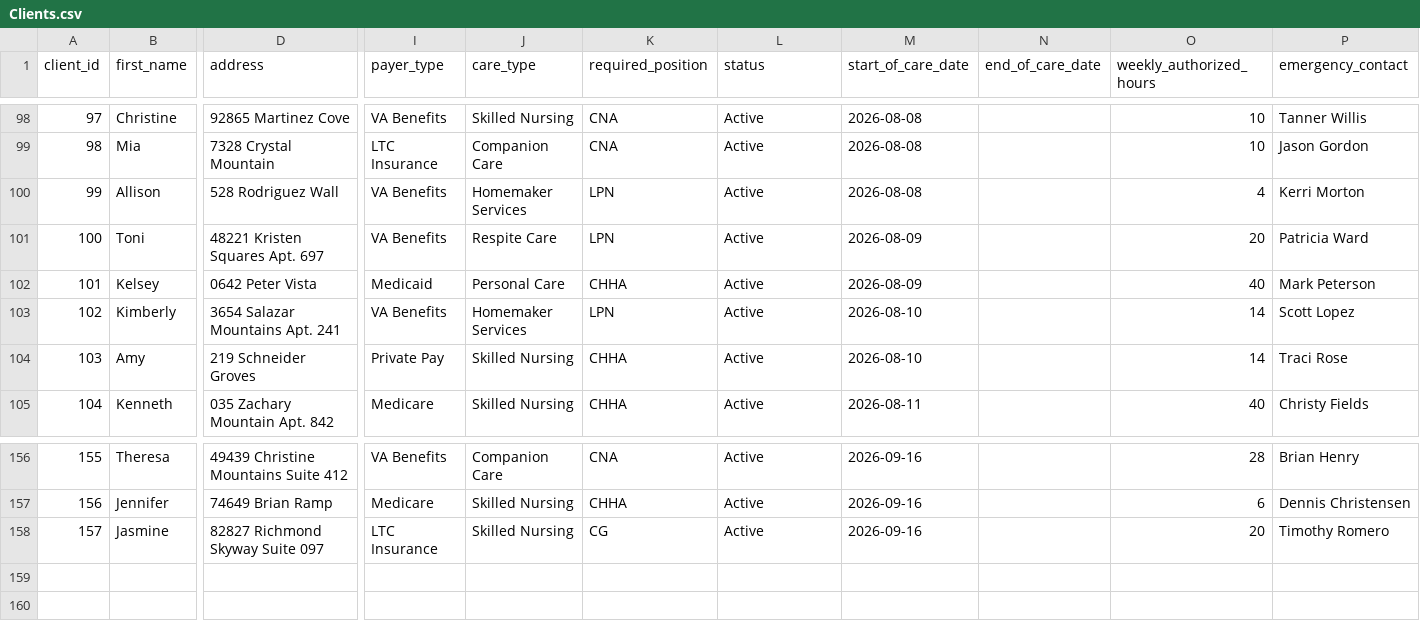
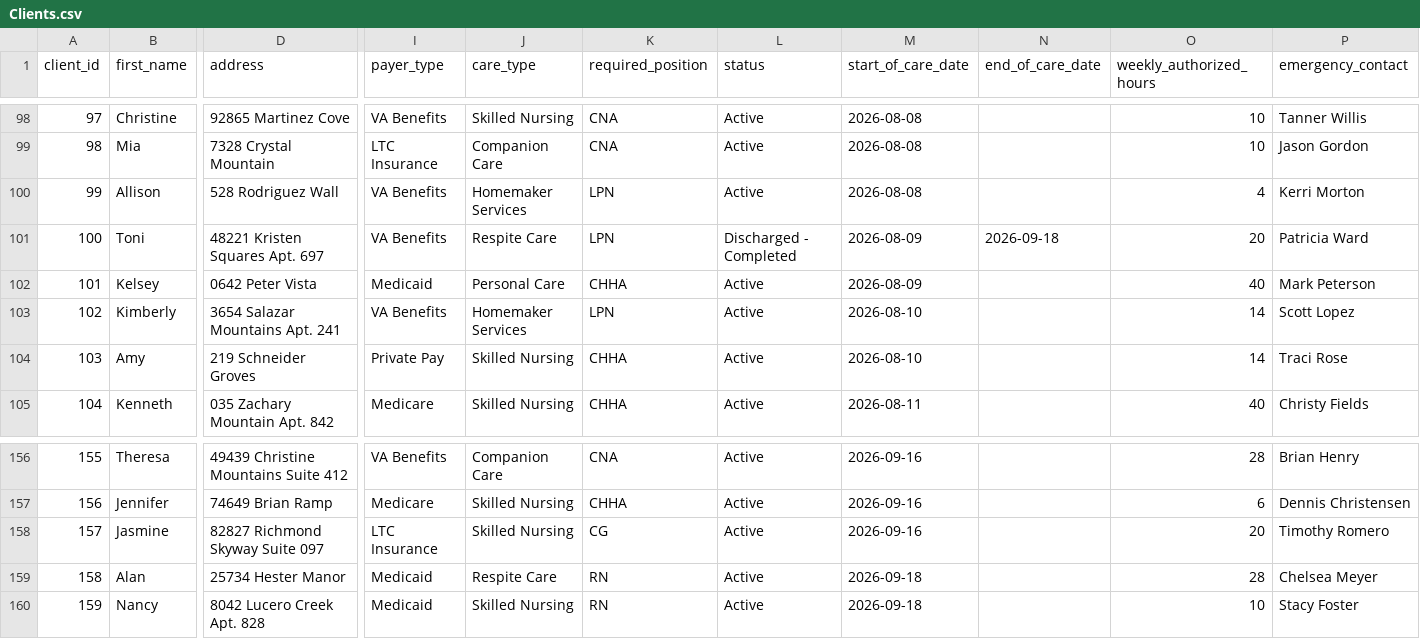
Before and after one commit to uzairnauman/Work_Opportunity_Tax_Credit, a CSV file: Datasets/Clients.csv, drawn as a sheet; only a part is shown, gaps mark what is left out; rows hold the shown columns only; the diff names each change by its address in the sheet, - before the commit and + after, or states it on an @@ line.

```diff
--- a/Datasets/Clients.csv
+++ b/Datasets/Clients.csv
-L101 (status): Active
+L101 (status): Discharged - Completed
-N101 (end_of_care_date): (empty)
+N101 (end_of_care_date): 2026-09-18
+row 159: 158 | Alan | 25734 Hester Manor | Medicaid | Respite Care | RN | Active | 2026-09-18 |  | 28 | Chelsea Meyer
+row 160: 159 | Nancy | 8042 Lucero Creek Apt. 828 | Medicaid | Skilled Nursing | RN | Active | 2026-09-18 |  | 10 | Stacy Foster
```
Also changed, not shown: 1 other file.
